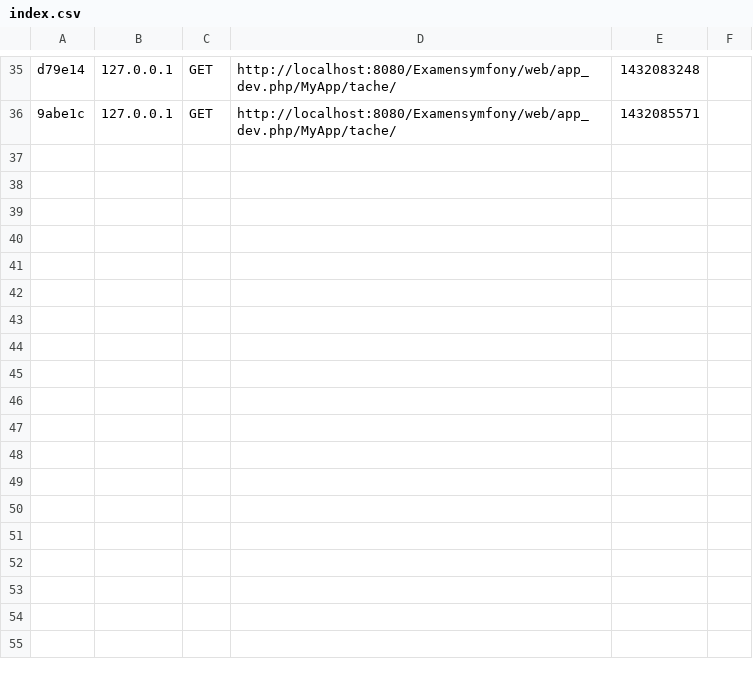
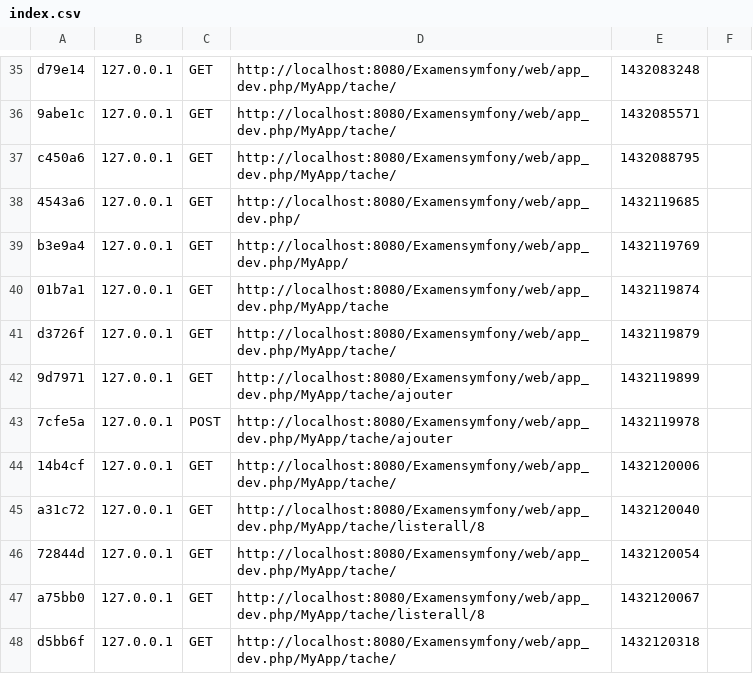
Before and after one commit to TheMrsam/Examen-Symfony-TODO-BahaSamir, a CSV file: app/cache/dev/profiler/index.csv, drawn as a sheet; only a part is shown, gaps mark what is left out; the diff names each change by its address in the sheet, - before the commit and + after, or states it on an @@ line.

```diff
--- a/app/cache/dev/profiler/index.csv
+++ b/app/cache/dev/profiler/index.csv
+row 37: c450a6 | 127.0.0.1 | GET | http://localhost:8080/Examensymfony/web/app_dev.php/MyApp/tache/ | 1432088795
+row 38: 4543a6 | 127.0.0.1 | GET | http://localhost:8080/Examensymfony/web/app_dev.php/ | 1432119685
+row 39: b3e9a4 | 127.0.0.1 | GET | http://localhost:8080/Examensymfony/web/app_dev.php/MyApp/ | 1432119769
+row 40: 01b7a1 | 127.0.0.1 | GET | http://localhost:8080/Examensymfony/web/app_dev.php/MyApp/tache | 1432119874
+row 41: d3726f | 127.0.0.1 | GET | http://localhost:8080/Examensymfony/web/app_dev.php/MyApp/tache/ | 1432119879
+row 42: 9d7971 | 127.0.0.1 | GET | http://localhost:8080/Examensymfony/web/app_dev.php/MyApp/tache/ajouter | 1432119899
+row 43: 7cfe5a | 127.0.0.1 | POST | http://localhost:8080/Examensymfony/web/app_dev.php/MyApp/tache/ajouter | 1432119978
+row 44: 14b4cf | 127.0.0.1 | GET | http://localhost:8080/Examensymfony/web/app_dev.php/MyApp/tache/ | 1432120006
+row 45: a31c72 | 127.0.0.1 | GET | http://localhost:8080/Examensymfony/web/app_dev.php/MyApp/tache/listerall/8 | 1432120040
+row 46: 72844d | 127.0.0.1 | GET | http://localhost:8080/Examensymfony/web/app_dev.php/MyApp/tache/ | 1432120054
+row 47: a75bb0 | 127.0.0.1 | GET | http://localhost:8080/Examensymfony/web/app_dev.php/MyApp/tache/listerall/8 | 1432120067
+row 48: d5bb6f | 127.0.0.1 | GET | http://localhost:8080/Examensymfony/web/app_dev.php/MyApp/tache/ | 1432120318
```
Also changed, not shown: 14 other files.
